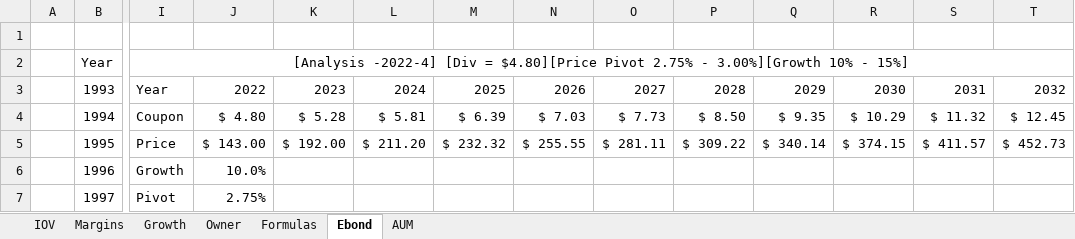
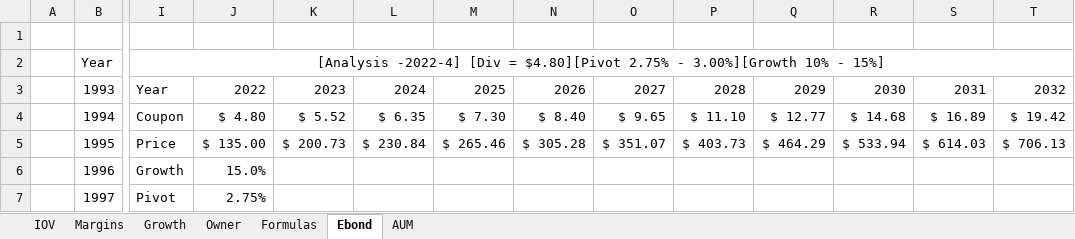
Before and after one commit to harveywargo2/Investing-Repo, an Excel workbook: Stock Analysis/TROW/TROW.xlsx, sheet Ebond, drawn as a sheet; only a part is shown, gaps mark what is left out; values as stored, in another font and other column widths than the file's, no borders; table styles not drawn; the diff covers the shown part only; the diff names each change by its address in the sheet, - before the commit and + after, or states it on an @@ line.

```diff
--- a/Stock Analysis/TROW/TROW.xlsx (sheet Ebond)
+++ b/Stock Analysis/TROW/TROW.xlsx (sheet Ebond)
-I2: …[Div = $4.80][Price Pivot 2.75% -…
+I2: …[Div = $4.80][Pivot 2.75% -…
-K4: $ 5.28
+K4: $ 5.52
-L4: $ 5.81
+L4: $ 6.35
-M4: $ 6.39
+M4: $ 7.30
-N4: $ 7.03
+N4: $ 8.40
-O4: $ 7.73
+O4: $ 9.65
-P4: $ 8.50
+P4: $ 11.10
-Q4: $ 9.35
+Q4: $ 12.77
-R4: $ 10.29
+R4: $ 14.68
-S4: $ 11.32
+S4: $ 16.89
-T4: $ 12.45
+T4: $ 19.42
-J5: $ 143.00
+J5: $ 135.00
-K5: $ 192.00
+K5: $ 200.73
-L5: $ 211.20
+L5: $ 230.84
-M5: $ 232.32
+M5: $ 265.46
-N5: $ 255.55
+N5: $ 305.28
-O5: $ 281.11
+O5: $ 351.07
-P5: $ 309.22
+P5: $ 403.73
-Q5: $ 340.14
+Q5: $ 464.29
-R5: $ 374.15
+R5: $ 533.94
-S5: $ 411.57
+S5: $ 614.03
-T5: $ 452.73
+T5: $ 706.13
-J6: 10.0%
+J6: 15.0%
```
Also changed, not shown: 43 edited cells elsewhere in this sheet, Stock Analysis/BLK/BLK.xlsx, 2 other files.
